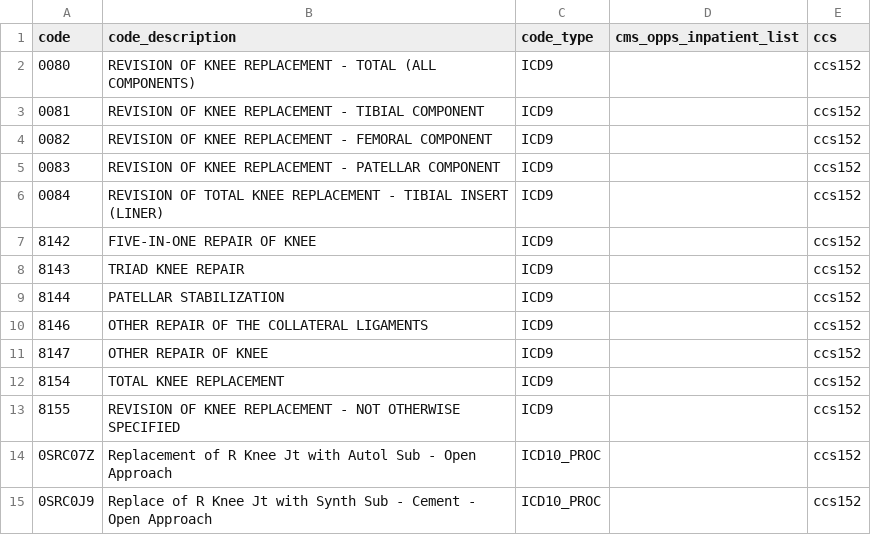
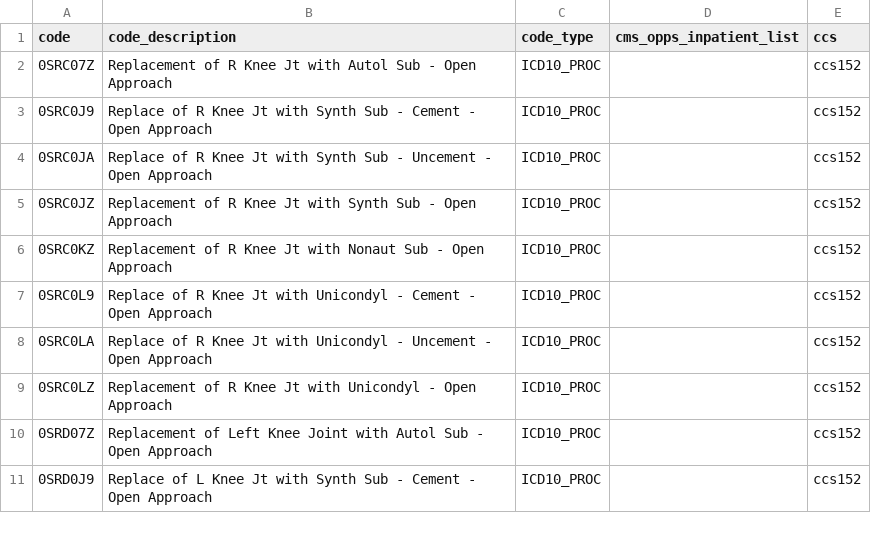
Before and after one commit to Milliman-PRM/preference-sensitive-surgery, a CSV file: ref_tables/ref_CCS152_arthroplasty_knee.csv, drawn as a sheet; only a part is shown; the shorter side is filled out with more unchanged rows.

```diff
--- a/ref_tables/ref_CCS152_arthroplasty_knee.csv
+++ b/ref_tables/ref_CCS152_arthroplasty_knee.csv
@@ -1,14 +1,2 @@
 code,code_description,code_type,cms_opps_inpatient_list,ccs
-0080,REVISION OF KNEE REPLACEMENT - TOTAL (ALL COMPONENTS),ICD9,,ccs152
-0081,REVISION OF KNEE REPLACEMENT - TIBIAL COMPONENT,ICD9,,ccs152
-0082,REVISION OF KNEE REPLACEMENT - FEMORAL COMPONENT,ICD9,,ccs152
-0083,REVISION OF KNEE REPLACEMENT - PATELLAR COMPONENT,ICD9,,ccs152
-0084,REVISION OF TOTAL KNEE REPLACEMENT - TIBIAL INSERT (LINER),ICD9,,ccs152
-8142,FIVE-IN-ONE REPAIR OF KNEE,ICD9,,ccs152
-8143,TRIAD KNEE REPAIR,ICD9,,ccs152
-8144,PATELLAR STABILIZATION,ICD9,,ccs152
-8146,OTHER REPAIR OF THE COLLATERAL LIGAMENTS,ICD9,,ccs152
-8147,OTHER REPAIR OF KNEE,ICD9,,ccs152
-8154,TOTAL KNEE REPLACEMENT,ICD9,,ccs152
-8155,REVISION OF KNEE REPLACEMENT - NOT OTHERWISE SPECIFIED,ICD9,,ccs152
 0SRC07Z,Replacement of R Knee Jt with Autol Sub - Open Approach,ICD10_PROC,,ccs152
```
Also changed, not shown: ref_tables/ref_CCS113_turp.csv, ref_tables/ref_CCS124_hysterectomy.csv, 11 other files.
